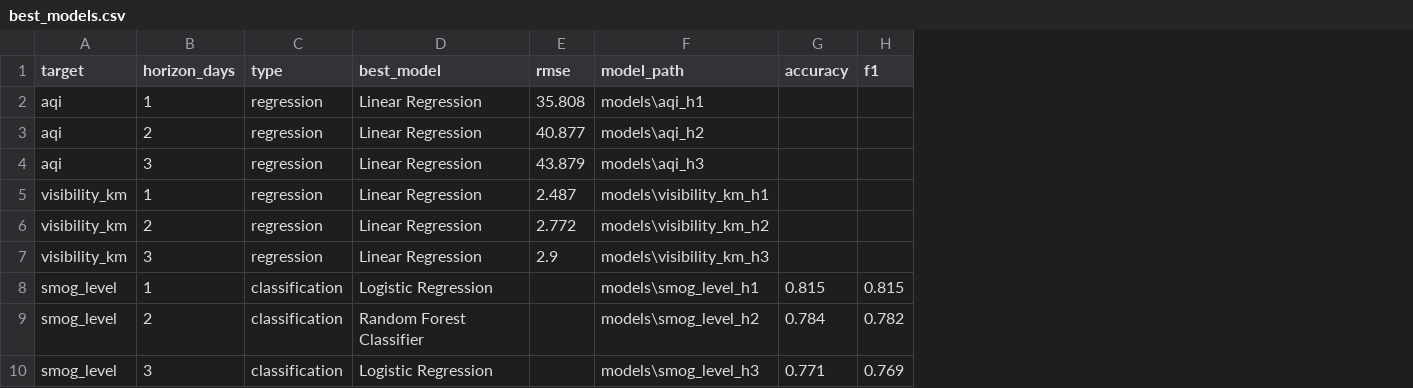
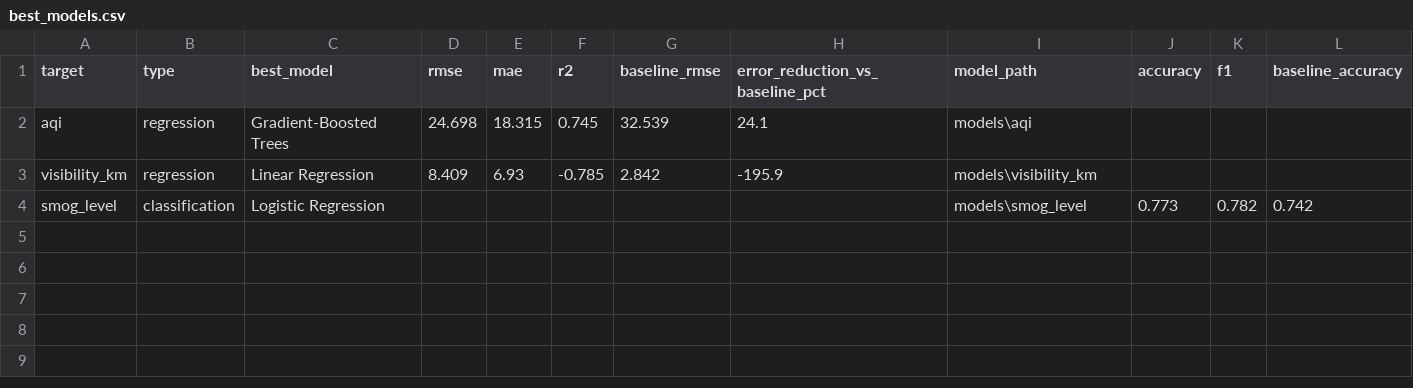
Before and after one commit to AmalHussyn101/pakistan-air-quality-pipeline, a CSV file: reports/results/best_models.csv, drawn as a sheet; removed rows and columns are numbered as before the commit, all else as after; the diff names each change by its address in the sheet, - before the commit and + after, or states it on an @@ line.

```diff
--- a/reports/results/best_models.csv
+++ b/reports/results/best_models.csv
-column B (horizon_days), row 2: 1; row 5: 1; row 9: 2
+column E (mae), rows 2-3: 18.315 | 6.93
+column F (r2), rows 2-3: 0.745 | -0.785
+column G (baseline_rmse), rows 2-3: 32.539 | 2.842
+column H (error_reduction_vs_baseline_pct), rows 2-3: 24.1 | -195.9
+column L (baseline_accuracy), row 4: 0.742
-C2 (best_model): Linear Regression
+C2 (best_model): Gradient-Boosted Trees
-D2 (rmse): 35.808
+D2 (rmse): 24.698
-I2 (model_path): models\aqi_h1
+I2 (model_path): models\aqi
-row 3: aqi | 2 | regression | Linear Regression | 40.877 | models\aqi_h2
-row 4: aqi | 3 | regression | Linear Regression | 43.879 | models\aqi_h3
-D3 (rmse): 2.487
+D3 (rmse): 8.409
-I3 (model_path): models\visibility_km_h1
+I3 (model_path): models\visibility_km
-row 6: visibility_km | 2 | regression | Linear Regression | 2.772 | models\visibility_km_h2
-row 7: visibility_km | 3 | regression | Linear Regression | 2.9 | models\visibility_km_h3
-row 8: smog_level | 1 | classification | Logistic Regression |  | models\smog_level_h1 | 0.815 | 0.815
-C4 (best_model): Random Forest Classifier
+C4 (best_model): Logistic Regression
-I4 (model_path): models\smog_level_h2
+I4 (model_path): models\smog_level
-J4 (accuracy): 0.784
+J4 (accuracy): 0.773
-row 10: smog_level | 3 | classification | Logistic Regression |  | models\smog_level_h3 | 0.771 | 0.769
```
Also changed, not shown: reports/results/classification_metrics.csv, reports/results/data_quality_report.csv, 43 other files.
